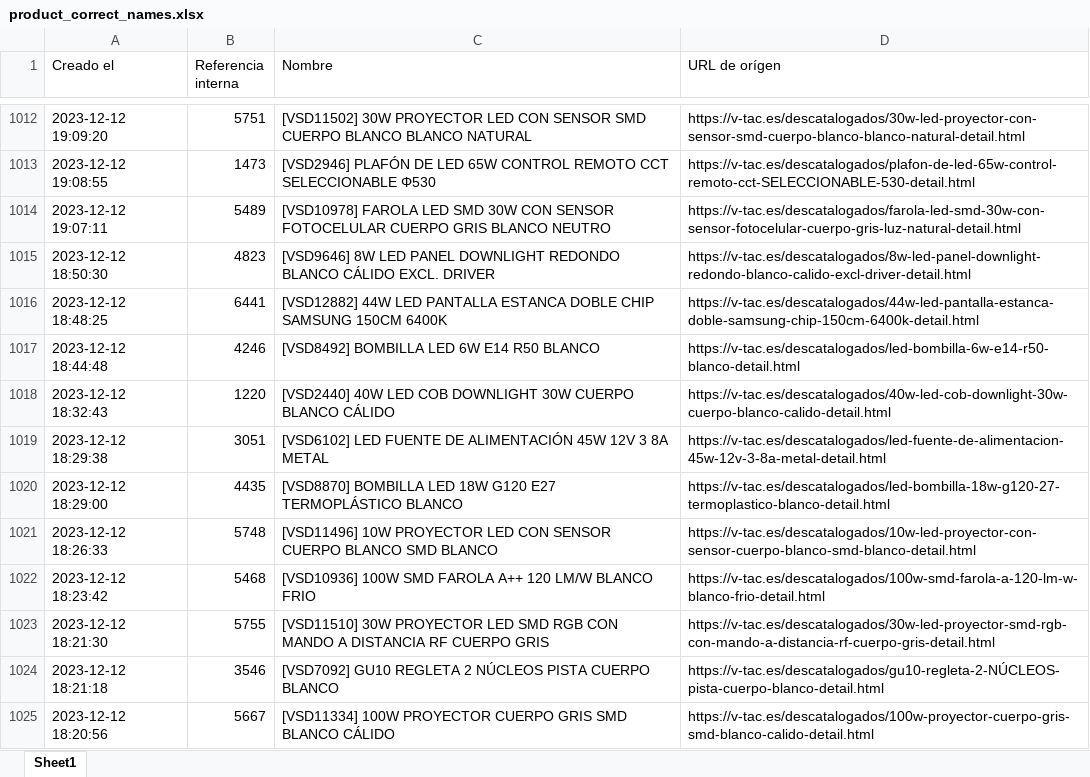
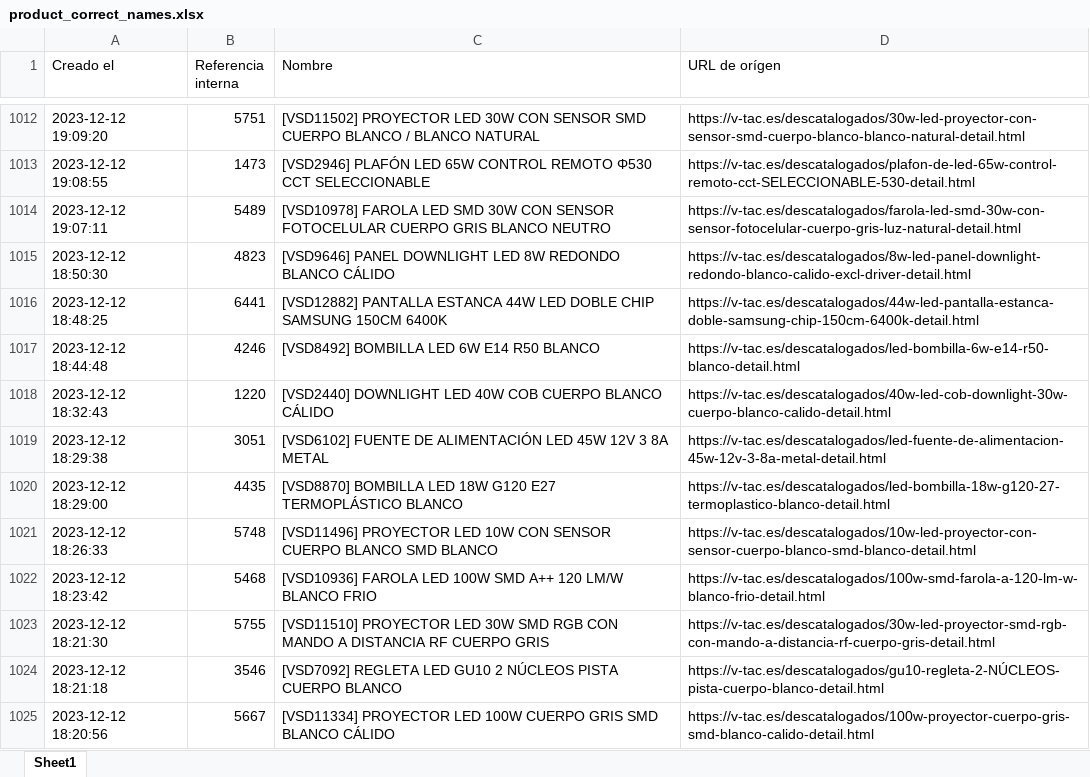
Before and after one commit to djxmeel/optima-scrapper, an Excel workbook: data/common/excel/product_correct_names.xlsx, sheet Sheet1, drawn as a sheet; only a part is shown, gaps mark what is left out; values as stored, in another font and other column widths than the file's, no cell formats; the diff covers the shown part only; the diff names each change by its address in the sheet, - before the commit and + after, or states it on an @@ line.

```diff
--- a/data/common/excel/product_correct_names.xlsx (sheet Sheet1)
+++ b/data/common/excel/product_correct_names.xlsx (sheet Sheet1)
-C1012 (Nombre): [VSD11502] 30W PROYECTOR LED CON SENSOR SMD CUERPO BLANCO BLANCO NATURAL
+C1012 (Nombre): [VSD11502] PROYECTOR LED 30W CON SENSOR SMD CUERPO BLANCO / BLANCO NATURAL
-C1013 (Nombre): [VSD2946] PLAFÓN DE LED 65W CONTROL REMOTO CCT SELECCIONABLE Φ530
+C1013 (Nombre): [VSD2946] PLAFÓN LED 65W CONTROL REMOTO Φ530 CCT SELECCIONABLE
-C1015 (Nombre): [VSD9646] 8W LED PANEL DOWNLIGHT REDONDO BLANCO CÁLIDO EXCL. DRIVER
+C1015 (Nombre): [VSD9646] PANEL DOWNLIGHT LED 8W REDONDO BLANCO CÁLIDO
-C1016 (Nombre): [VSD12882] 44W LED PANTALLA ESTANCA DOBLE CHIP…
+C1016 (Nombre): [VSD12882] PANTALLA ESTANCA 44W LED DOBLE CHIP…
-C1018 (Nombre): [VSD2440] 40W LED COB DOWNLIGHT 30W CUERPO BLANCO…
+C1018 (Nombre): [VSD2440] DOWNLIGHT LED 40W COB CUERPO BLANCO…
-C1019 (Nombre): [VSD6102] LED FUENTE DE ALIMENTACIÓN 45W 12V…
+C1019 (Nombre): [VSD6102] FUENTE DE ALIMENTACIÓN LED 45W 12V…
-C1021 (Nombre): [VSD11496] 10W PROYECTOR LED CON SENSOR…
+C1021 (Nombre): [VSD11496] PROYECTOR LED 10W CON SENSOR…
-C1022 (Nombre): [VSD10936] 100W SMD FAROLA A++ 120…
+C1022 (Nombre): [VSD10936] FAROLA LED 100W SMD A++ 120…
-C1023 (Nombre): [VSD11510] 30W PROYECTOR LED SMD RGB…
+C1023 (Nombre): [VSD11510] PROYECTOR LED 30W SMD RGB…
-C1024 (Nombre): [VSD7092] GU10 REGLETA 2 NÚCLEOS…
+C1024 (Nombre): [VSD7092] REGLETA LED GU10 2 NÚCLEOS…
-C1025 (Nombre): [VSD11334] 100W PROYECTOR CUERPO GRIS…
+C1025 (Nombre): [VSD11334] PROYECTOR LED 100W CUERPO GRIS…
```
Also changed, not shown: 980 edited cells elsewhere in this sheet, cell formats.
